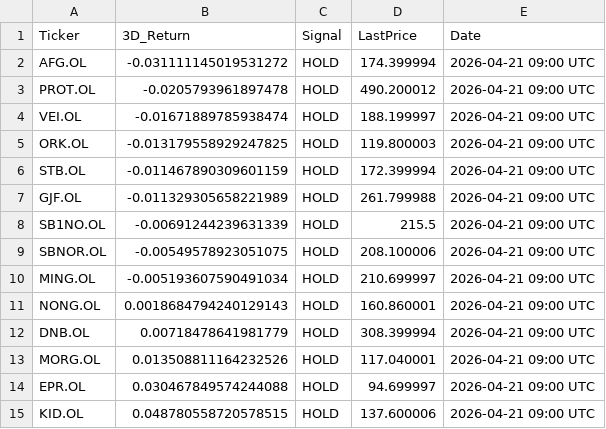
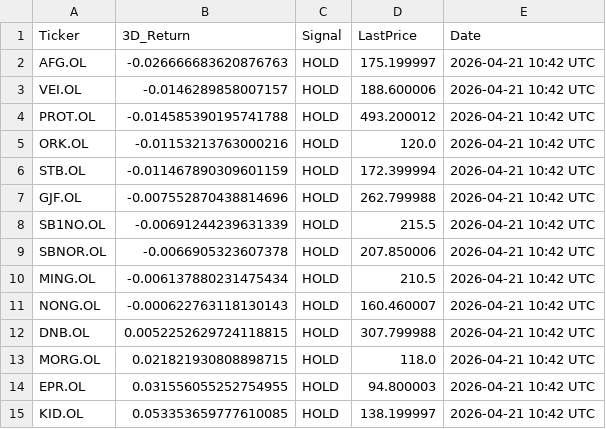
Before and after one commit to AndersHagenH/Stock_fetches, a CSV file: public/data/scan_3day.csv, drawn as a sheet.

```diff
--- a/public/data/scan_3day.csv
+++ b/public/data/scan_3day.csv
@@ -1,15 +1,15 @@
 Ticker,3D_Return,Signal,LastPrice,Date
-AFG.OL,-0.031111145019531272,HOLD,174.399994,2026-04-21 09:00 UTC
-PROT.OL,-0.0205793961897478,HOLD,490.200012,2026-04-21 09:00 UTC
-VEI.OL,-0.01671889785938474,HOLD,188.199997,2026-04-21 09:00 UTC
-ORK.OL,-0.013179558929247825,HOLD,119.800003,2026-04-21 09:00 UTC
-STB.OL,-0.011467890309601159,HOLD,172.399994,2026-04-21 09:00 UTC
-GJF.OL,-0.011329305658221989,HOLD,261.799988,2026-04-21 09:00 UTC
-SB1NO.OL,-0.00691244239631339,HOLD,215.5,2026-04-21 09:00 UTC
-SBNOR.OL,-0.00549578923051075,HOLD,208.100006,2026-04-21 09:00 UTC
-MING.OL,-0.005193607590491034,HOLD,210.699997,2026-04-21 09:00 UTC
-NONG.OL,0.0018684794240129143,HOLD,160.860001,2026-04-21 09:00 UTC
-DNB.OL,0.00718478641981779,HOLD,308.399994,2026-04-21 09:00 UTC
-MORG.OL,0.013508811164232526,HOLD,117.040001,2026-04-21 09:00 UTC
-EPR.OL,0.030467849574244088,HOLD,94.699997,2026-04-21 09:00 UTC
-KID.OL,0.048780558720578515,HOLD,137.600006,2026-04-21 09:00 UTC
+AFG.OL,-0.026666683620876763,HOLD,175.199997,2026-04-21 10:42 UTC
+VEI.OL,-0.0146289858007157,HOLD,188.600006,2026-04-21 10:42 UTC
+PROT.OL,-0.014585390195741788,HOLD,493.200012,2026-04-21 10:42 UTC
+ORK.OL,-0.01153213763000216,HOLD,120.0,2026-04-21 10:42 UTC
+STB.OL,-0.011467890309601159,HOLD,172.399994,2026-04-21 10:42 UTC
+GJF.OL,-0.007552870438814696,HOLD,262.799988,2026-04-21 10:42 UTC
+SB1NO.OL,-0.00691244239631339,HOLD,215.5,2026-04-21 10:42 UTC
+SBNOR.OL,-0.0066905323607378,HOLD,207.850006,2026-04-21 10:42 UTC
+MING.OL,-0.006137880231475434,HOLD,210.5,2026-04-21 10:42 UTC
+NONG.OL,-0.000622763118130143,HOLD,160.460007,2026-04-21 10:42 UTC
+DNB.OL,0.0052252629724118815,HOLD,307.799988,2026-04-21 10:42 UTC
+MORG.OL,0.021821930808898715,HOLD,118.0,2026-04-21 10:42 UTC
+EPR.OL,0.031556055252754955,HOLD,94.800003,2026-04-21 10:42 UTC
+KID.OL,0.053353659777610085,HOLD,138.199997,2026-04-21 10:42 UTC
```
Also changed, not shown: 1 other file.
